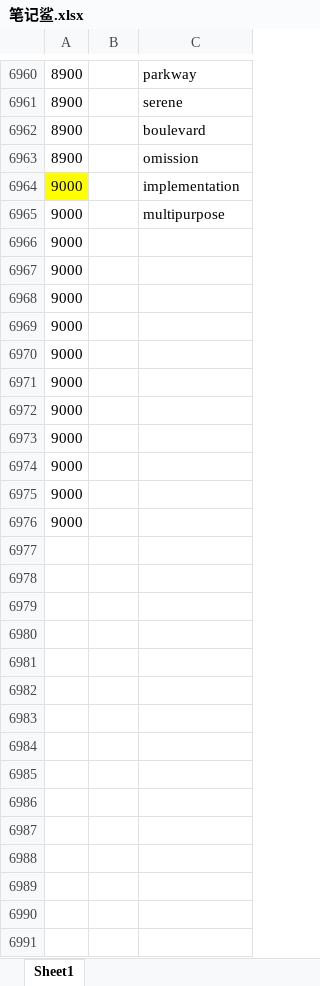
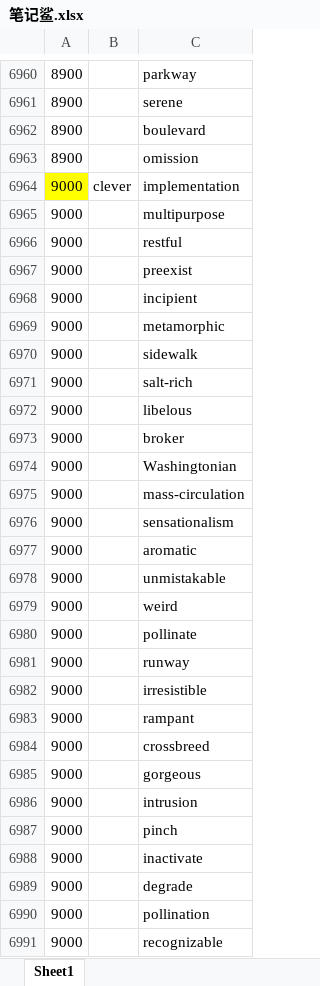
Before and after one commit to ambitiouschild/GitEnglish, an Excel workbook: 笔记鲨.xlsx, sheet Sheet1, drawn as a sheet; only a part is shown, gaps mark what is left out; values as stored, in another font and other column widths than the file's, no borders; the diff covers the shown part only; the diff names each change by its address in the sheet, - before the commit and + after, or states it on an @@ line.

Commit message:
【笔记鲨】2026/06/22【9000】

```diff
--- a/笔记鲨.xlsx (sheet Sheet1)
+++ b/笔记鲨.xlsx (sheet Sheet1)
-B6964: (empty)
+B6964: clever
-C6966: (empty)
+C6966: restful
-C6967: (empty)
+C6967: preexist
-C6968: (empty)
+C6968: incipient
-C6969: (empty)
+C6969: metamorphic
-C6970: (empty)
+C6970: sidewalk
-C6971: (empty)
+C6971: salt-rich
-C6972: (empty)
+C6972: libelous
-C6973: (empty)
+C6973: broker
-C6974: (empty)
+C6974: Washingtonian
-C6975: (empty)
+C6975: mass-circulation
-C6976: (empty)
+C6976: sensationalism
+row 6977: 9000 |  | aromatic
+row 6978: 9000 |  | unmistakable
+row 6979: 9000 |  | weird
+row 6980: 9000 |  | pollinate
+row 6981: 9000 |  | runway
+row 6982: 9000 |  | irresistible
+row 6983: 9000 |  | rampant
+row 6984: 9000 |  | crossbreed
+row 6985: 9000 |  | gorgeous
+row 6986: 9000 |  | intrusion
+row 6987: 9000 |  | pinch
+row 6988: 9000 |  | inactivate
+row 6989: 9000 |  | degrade
+row 6990: 9000 |  | pollination
+row 6991: 9000 |  | recognizable
```
Also changed, not shown: 71 added rows elsewhere in this sheet.
